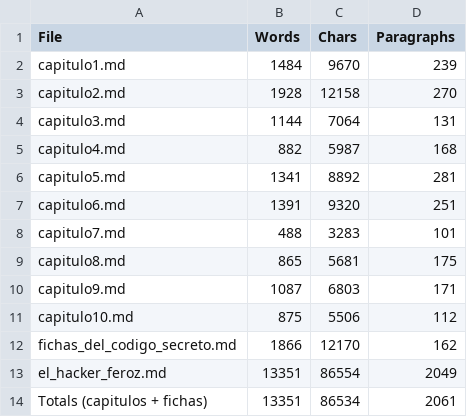
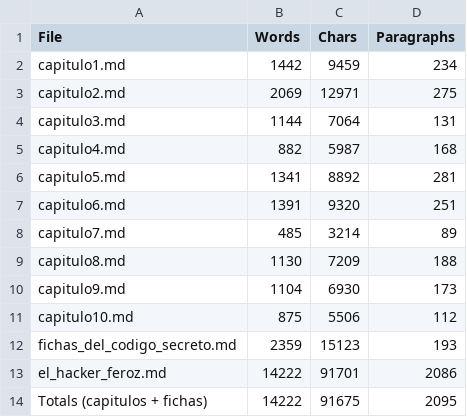
Before and after one commit to migueleis/hacker_feroz, a CSV file: stats.csv, drawn as a sheet.

```diff
--- a/stats.csv
+++ b/stats.csv
@@ -1,4 +1,4 @@
 "File","Words","Chars","Paragraphs"
-"capitulo1.md","1484","9670","239"
-"capitulo2.md","1928","12158","270"
+"capitulo1.md","1442","9459","234"
+"capitulo2.md","2069","12971","275"
 "capitulo3.md","1144","7064","131"
@@ -7,8 +7,8 @@
 "capitulo6.md","1391","9320","251"
-"capitulo7.md","488","3283","101"
-"capitulo8.md","865","5681","175"
-"capitulo9.md","1087","6803","171"
+"capitulo7.md","485","3214","89"
+"capitulo8.md","1130","7209","188"
+"capitulo9.md","1104","6930","173"
 "capitulo10.md","875","5506","112"
-"fichas_del_codigo_secreto.md","1866","12170","162"
-"el_hacker_feroz.md","13351","86554","2049"
-"Totals (capitulos + fichas)","13351","86534","2061"
+"fichas_del_codigo_secreto.md","2359","15123","193"
+"el_hacker_feroz.md","14222","91701","2086"
+"Totals (capitulos + fichas)","14222","91675","2095"
```
Also changed, not shown: 13 other files.
